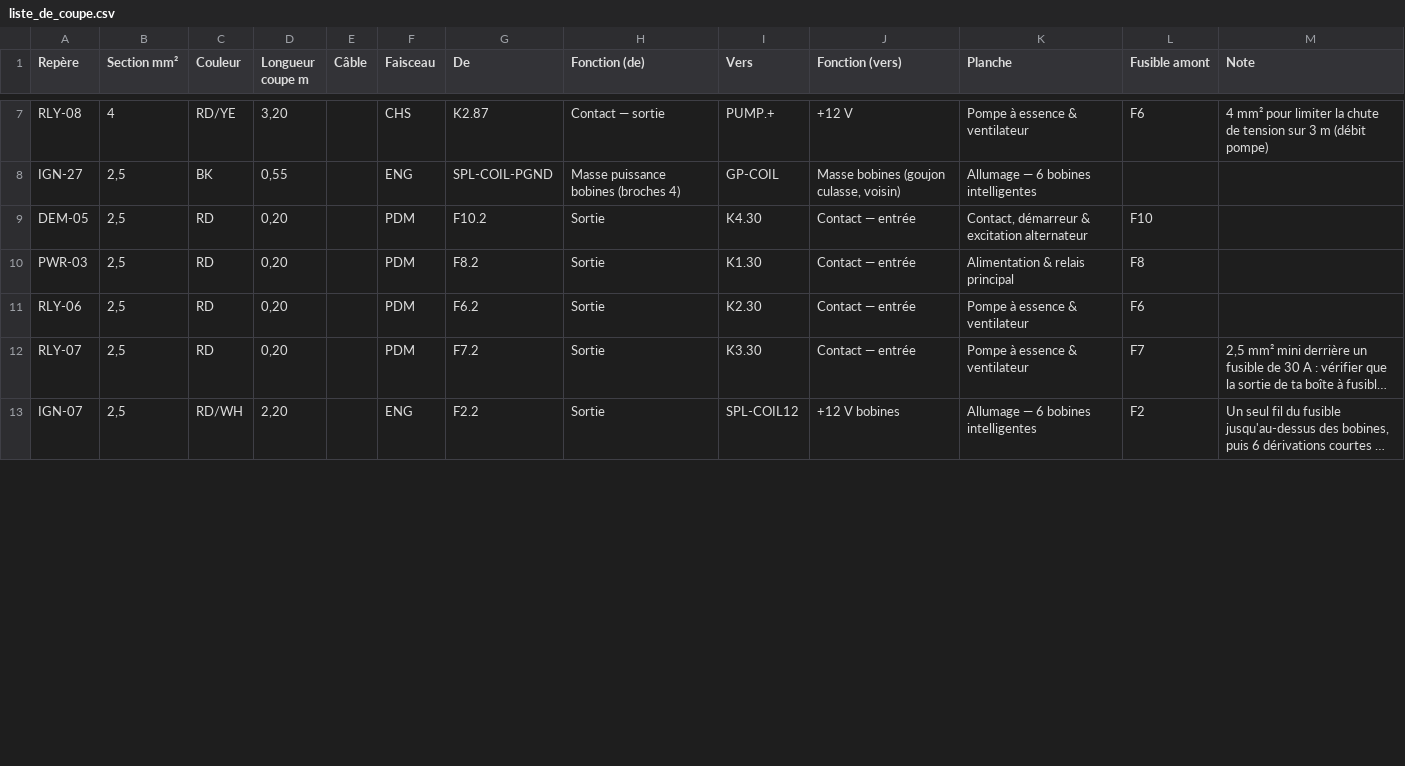
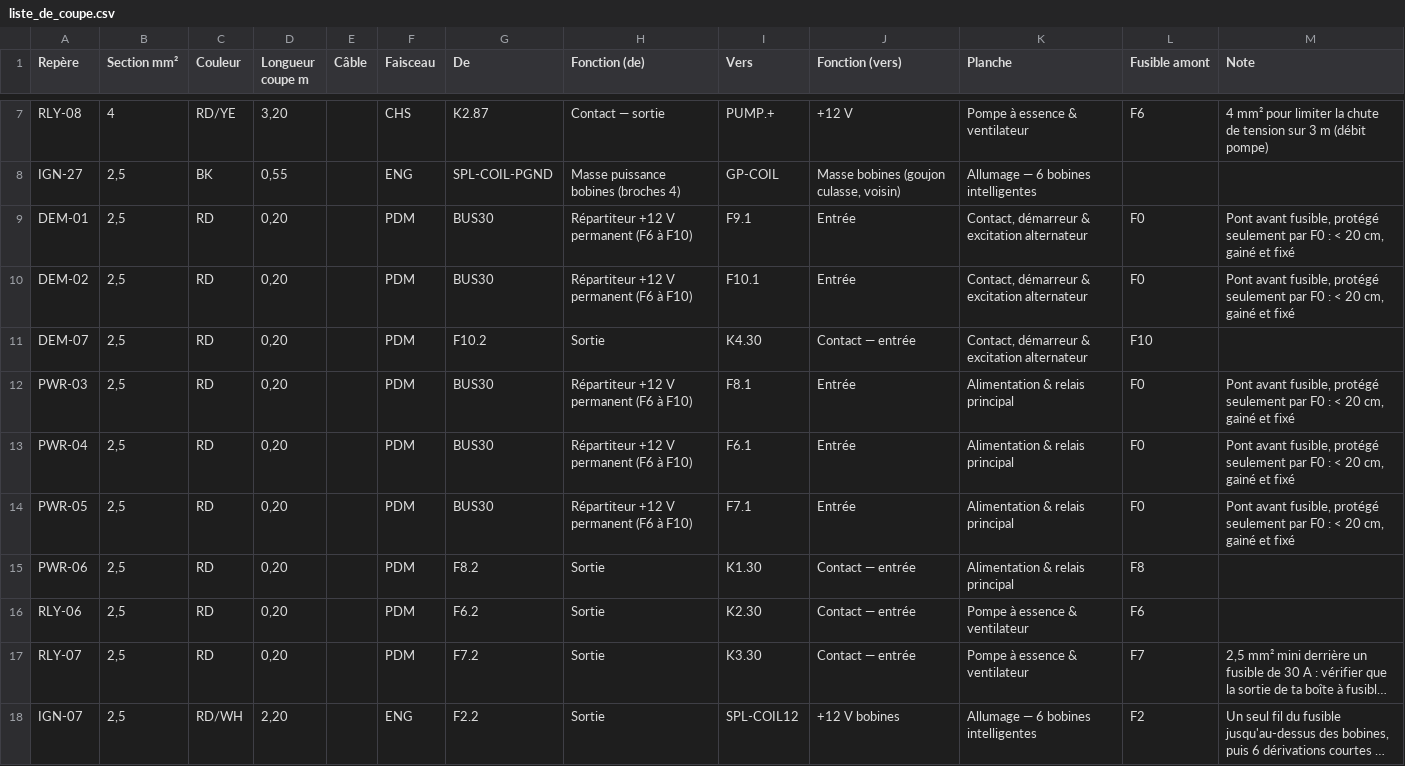
Before and after one commit to Dams-66/M50-faisceaux-, a CSV file: docs/liste_de_coupe.csv, drawn as a sheet; only a part is shown, gaps mark what is left out; long unchanged cells end in …; the diff covers the shown part only.

```diff
--- a/docs/liste_de_coupe.csv
+++ b/docs/liste_de_coupe.csv
@@ -8,4 +8,9 @@ RLY-08;4;RD/YE;3,20;;CHS;K2.87;Contact — sortie;PUMP.+;+12 V;Pompe à essence
 IGN-27;2,5;BK;0,55;;ENG;SPL-COIL-PGND;Masse puissance bobines (broches 4);GP-COIL;Masse bobines (goujon culasse, voisin);Allumage — 6 bobines intelligentes;;
-DEM-05;2,5;RD;0,20;;PDM;F10.2;Sortie;K4.30;Contact — entrée;Contact, démarreur & excitation alternateur;F10;
-PWR-03;2,5;RD;0,20;;PDM;F8.2;Sortie;K1.30;Contact — entrée;Alimentation & relais principal;F8;
+DEM-01;2,5;RD;0,20;;PDM;BUS30;Répartiteur +12 V permanent (F6 à F10);F9.1;Entrée;Contact, démarreur & excitation alternateur;F0;Pont avant fusible, protégé seulement par F0 : < 20 cm, gainé et fixé
+DEM-02;2,5;RD;0,20;;PDM;BUS30;Répartiteur +12 V permanent (F6 à F10);F10.1;Entrée;Contact, démarreur & excitation alternateur;F0;Pont avant fusible, protégé seulement par F0 : < 20 cm, gainé et fixé
+DEM-07;2,5;RD;0,20;;PDM;F10.2;Sortie;K4.30;Contact — entrée;Contact, démarreur & excitation alternateur;F10;
+PWR-03;2,5;RD;0,20;;PDM;BUS30;Répartiteur +12 V permanent (F6 à F10);F8.1;Entrée;Alimentation & relais principal;F0;Pont avant fusible, protégé seulement par F0 : < 20 cm, gainé et fixé
+PWR-04;2,5;RD;0,20;;PDM;BUS30;Répartiteur +12 V permanent (F6 à F10);F6.1;Entrée;Alimentation & relais principal;F0;Pont avant fusible, protégé seulement par F0 : < 20 cm, gainé et fixé
+PWR-05;2,5;RD;0,20;;PDM;BUS30;Répartiteur +12 V permanent (F6 à F10);F7.1;Entrée;Alimentation & relais principal;F0;Pont avant fusible, protégé seulement par F0 : < 20 cm, gainé et fixé
+PWR-06;2,5;RD;0,20;;PDM;F8.2;Sortie;K1.30;Contact — entrée;Alimentation & relais principal;F8;
 RLY-06;2,5;RD;0,20;;PDM;F6.2;Sortie;K2.30;Contact — entrée;Pompe à essence & ventilateur;F6;
```
Also changed, not shown: 5 added rows and 17 edited cells elsewhere in this file, docs/brochage_ecu.csv, 7 other files.
